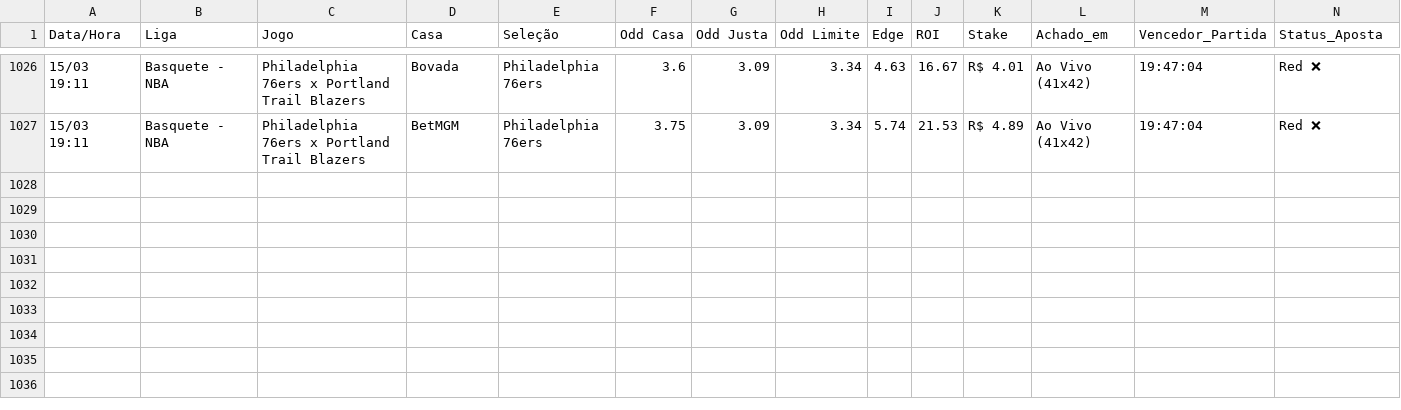
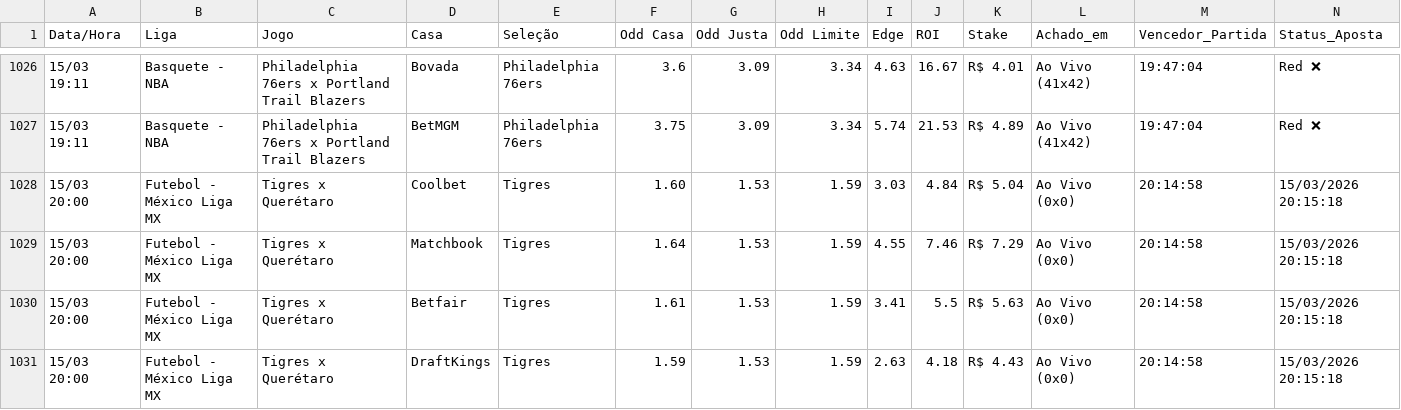
Before and after one commit to BerMontesanti/fundo-bet, a CSV file: historico_apostas.csv, drawn as a sheet; only a part is shown, gaps mark what is left out; rows hold the shown columns only; the diff names each change by its address in the sheet, - before the commit and + after, or states it on an @@ line.

```diff
--- a/historico_apostas.csv
+++ b/historico_apostas.csv
+row 1028: 15/03 20:00 | Futebol - México Liga MX | Tigres x Querétaro | Coolbet | Tigres | 1.60 | 1.53 | 1.59 | 3.03 | 4.84 | R$ 5.04 | Ao Vivo (0x0) | 20:14:58 | 15/03/2026 20:15:18
+row 1029: 15/03 20:00 | Futebol - México Liga MX | Tigres x Querétaro | Matchbook | Tigres | 1.64 | 1.53 | 1.59 | 4.55 | 7.46 | R$ 7.29 | Ao Vivo (0x0) | 20:14:58 | 15/03/2026 20:15:18
+row 1030: 15/03 20:00 | Futebol - México Liga MX | Tigres x Querétaro | Betfair | Tigres | 1.61 | 1.53 | 1.59 | 3.41 | 5.5 | R$ 5.63 | Ao Vivo (0x0) | 20:14:58 | 15/03/2026 20:15:18
+row 1031: 15/03 20:00 | Futebol - México Liga MX | Tigres x Querétaro | DraftKings | Tigres | 1.59 | 1.53 | 1.59 | 2.63 | 4.18 | R$ 4.43 | Ao Vivo (0x0) | 20:14:58 | 15/03/2026 20:15:18
```
